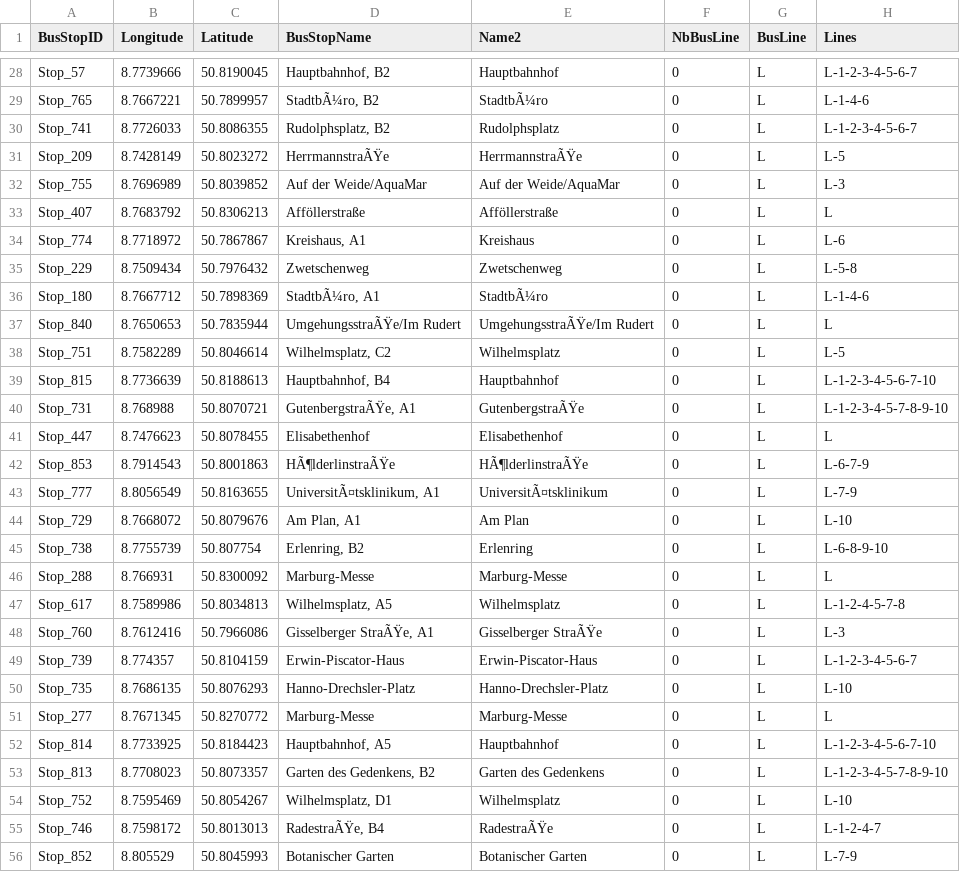
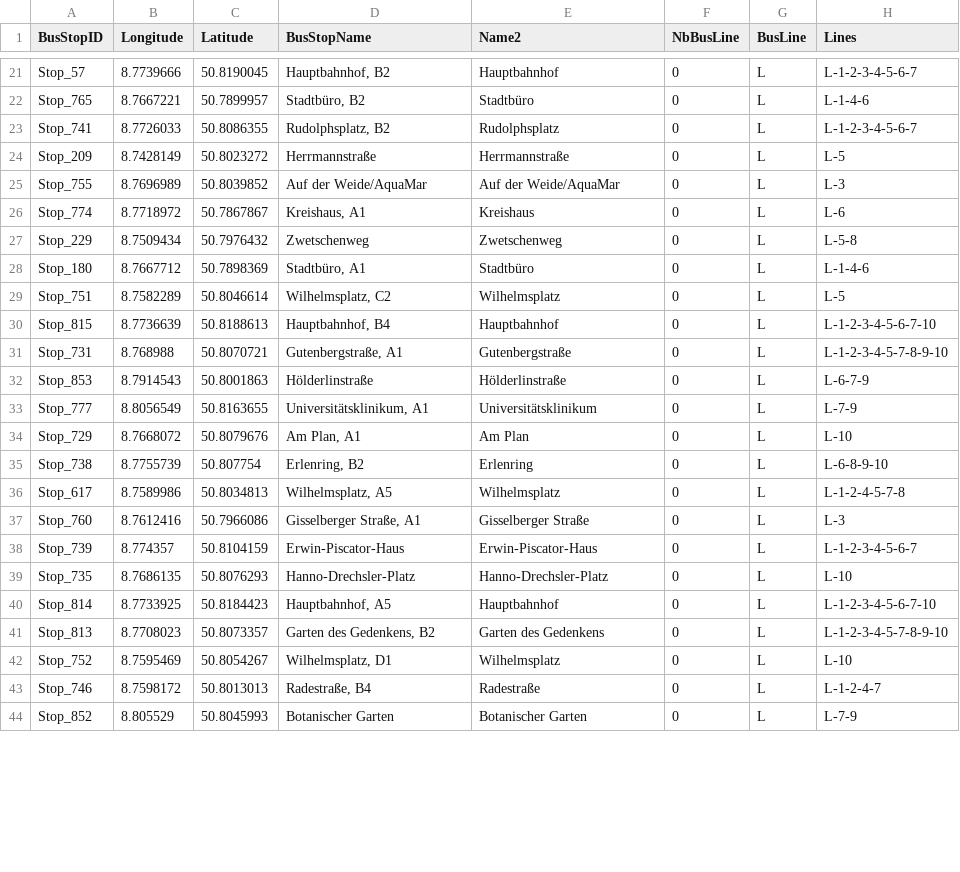
Before and after one commit to lionel68/VizAward, a CSV file: Data/busstops_near.csv, drawn as a sheet; only a part is shown, gaps mark what is left out; removed rows and columns are numbered as before the commit, all else as after; the diff covers the shown part only; the diff names each change by its address in the sheet, - before the commit and + after, or states it on an @@ line.

Commit message:
Removing bus stops without line

```diff
--- a/Data/busstops_near.csv
+++ b/Data/busstops_near.csv
-D22 (BusStopName): StadtbÃ¼ro, B2
+D22 (BusStopName): Stadtbüro, B2
-E22 (Name2): StadtbÃ¼ro
+E22 (Name2): Stadtbüro
-D24 (BusStopName): HerrmannstraÃŸe
+D24 (BusStopName): Herrmannstraße
-E24 (Name2): HerrmannstraÃŸe
+E24 (Name2): Herrmannstraße
-row 33: Stop_407 | 8.7683792 | 50.8306213 | Afföllerstraße | Afföllerstraße | 0 | L | L
-D28 (BusStopName): StadtbÃ¼ro, A1
+D28 (BusStopName): Stadtbüro, A1
-E28 (Name2): StadtbÃ¼ro
+E28 (Name2): Stadtbüro
-row 37: Stop_840 | 8.7650653 | 50.7835944 | UmgehungsstraÃŸe/Im Rudert | UmgehungsstraÃŸe/Im Rudert | 0 | L | L
-D31 (BusStopName): GutenbergstraÃŸe, A1
+D31 (BusStopName): Gutenbergstraße, A1
-E31 (Name2): GutenbergstraÃŸe
+E31 (Name2): Gutenbergstraße
-row 41: Stop_447 | 8.7476623 | 50.8078455 | Elisabethenhof | Elisabethenhof | 0 | L | L
-D32 (BusStopName): HÃ¶lderlinstraÃŸe
+D32 (BusStopName): Hölderlinstraße
-E32 (Name2): HÃ¶lderlinstraÃŸe
+E32 (Name2): Hölderlinstraße
-D33 (BusStopName): UniversitÃ¤tsklinikum, A1
+D33 (BusStopName): Universitätsklinikum, A1
-E33 (Name2): UniversitÃ¤tsklinikum
+E33 (Name2): Universitätsklinikum
-row 46: Stop_288 | 8.766931 | 50.8300092 | Marburg-Messe | Marburg-Messe | 0 | L | L
-D37 (BusStopName): Gisselberger StraÃŸe, A1
+D37 (BusStopName): Gisselberger Straße, A1
-E37 (Name2): Gisselberger StraÃŸe
+E37 (Name2): Gisselberger Straße
-row 51: Stop_277 | 8.7671345 | 50.8270772 | Marburg-Messe | Marburg-Messe | 0 | L | L
-D43 (BusStopName): RadestraÃŸe, B4
+D43 (BusStopName): Radestraße, B4
-E43 (Name2): RadestraÃŸe
+E43 (Name2): Radestraße
```
Also changed, not shown: 11 removed rows and 36 edited cells elsewhere in this file, 4 other files.
